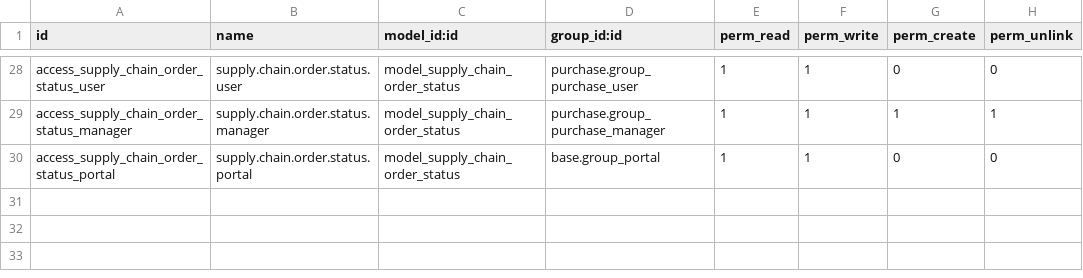
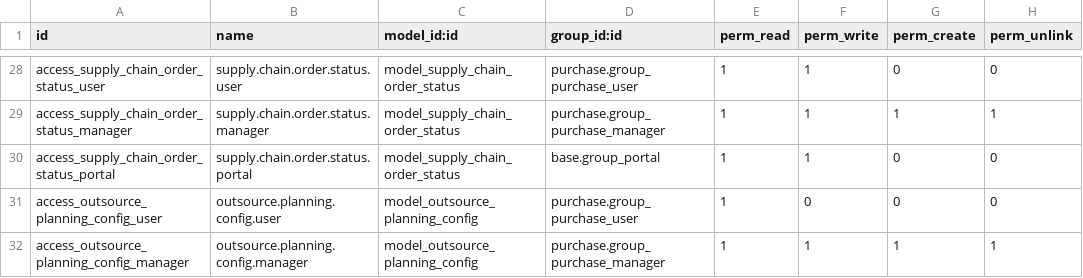
Before and after one commit to wilcoco/odoo, a CSV file: addons_custom/supplier_portal_purchase/security/ir.model.access.csv, drawn as a sheet; only a part is shown, gaps mark what is left out; the diff names each change by its address in the sheet, - before the commit and + after, or states it on an @@ line.

```diff
--- a/addons_custom/supplier_portal_purchase/security/ir.model.access.csv
+++ b/addons_custom/supplier_portal_purchase/security/ir.model.access.csv
+row 31: access_outsource_planning_config_user | outsource.planning.config.user | model_outsource_planning_config | purchase.group_purchase_user | 1 | 0 | 0 | 0
+row 32: access_outsource_planning_config_manager | outsource.planning.config.manager | model_outsource_planning_config | purchase.group_purchase_manager | 1 | 1 | 1 | 1
```
Also changed, not shown: 16 other files.
